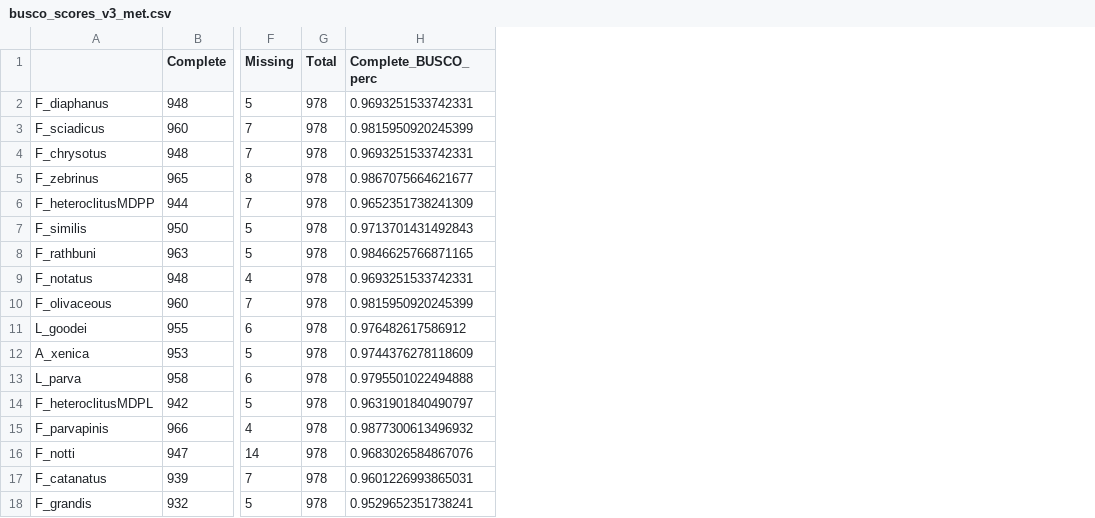
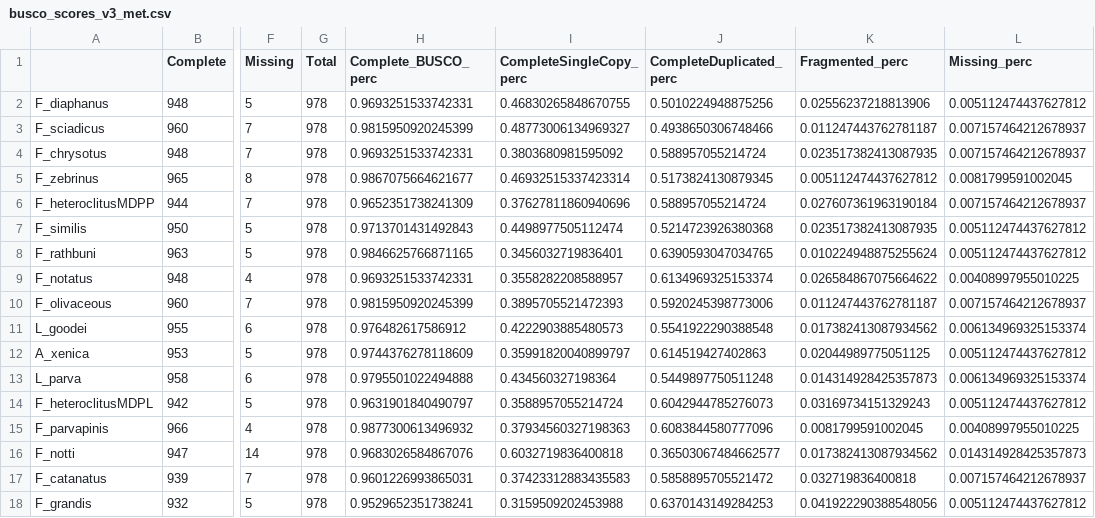
Before and after one commit to WhiteheadLab/osmotic, a CSV file: evaluation_data/busco_scores_v3_met.csv, drawn as a sheet; only a part is shown, gaps mark what is left out; the diff names each change by its address in the sheet, - before the commit and + after, or states it on an @@ line.

Commit message:
added perc columns to busco score tables

```diff
--- a/evaluation_data/busco_scores_v3_met.csv
+++ b/evaluation_data/busco_scores_v3_met.csv
+column I (CompleteSingleCopy_perc), rows 2-18: 0.46830265848670755 | 0.48773006134969327 | 0.3803680981595092 | 0.46932515337423314 | 0.37627811860940696 | 0.4498977505112474 | 0.3456032719836401 | 0.3558282208588957 | 0.3895705521472393 | 0.4222903885480573 | 0.35991820040899797 | 0.434560327198364 | 0.3588957055214724 | 0.37934560327198363 | 0.6032719836400818 | 0.37423312883435583 | 0.3159509202453988
+column J (CompleteDuplicated_perc), rows 2-18: 0.5010224948875256 | 0.4938650306748466 | 0.588957055214724 | 0.5173824130879345 | 0.588957055214724 | 0.5214723926380368 | 0.6390593047034765 | 0.6134969325153374 | 0.5920245398773006 | 0.5541922290388548 | 0.614519427402863 | 0.5449897750511248 | 0.6042944785276073 | 0.6083844580777096 | 0.36503067484662577 | 0.5858895705521472 | 0.6370143149284253
+column K (Fragmented_perc), rows 2-18: 0.02556237218813906 | 0.011247443762781187 | 0.023517382413087935 | 0.005112474437627812 | 0.027607361963190184 | 0.023517382413087935 | 0.010224948875255624 | 0.026584867075664622 | 0.011247443762781187 | 0.017382413087934562 | 0.02044989775051125 | 0.014314928425357873 | 0.03169734151329243 | 0.0081799591002045 | 0.017382413087934562 | 0.032719836400818 | 0.041922290388548056
+column L (Missing_perc), rows 2-18: 0.005112474437627812 | 0.007157464212678937 | 0.007157464212678937 | 0.0081799591002045 | 0.007157464212678937 | 0.005112474437627812 | 0.005112474437627812 | 0.00408997955010225 | 0.007157464212678937 | 0.006134969325153374 | 0.005112474437627812 | 0.006134969325153374 | 0.005112474437627812 | 0.00408997955010225 | 0.014314928425357873 | 0.007157464212678937 | 0.005112474437627812
```
Also changed, not shown: evaluation_data/busco_scores_v3_euk.csv, 2 other files.
